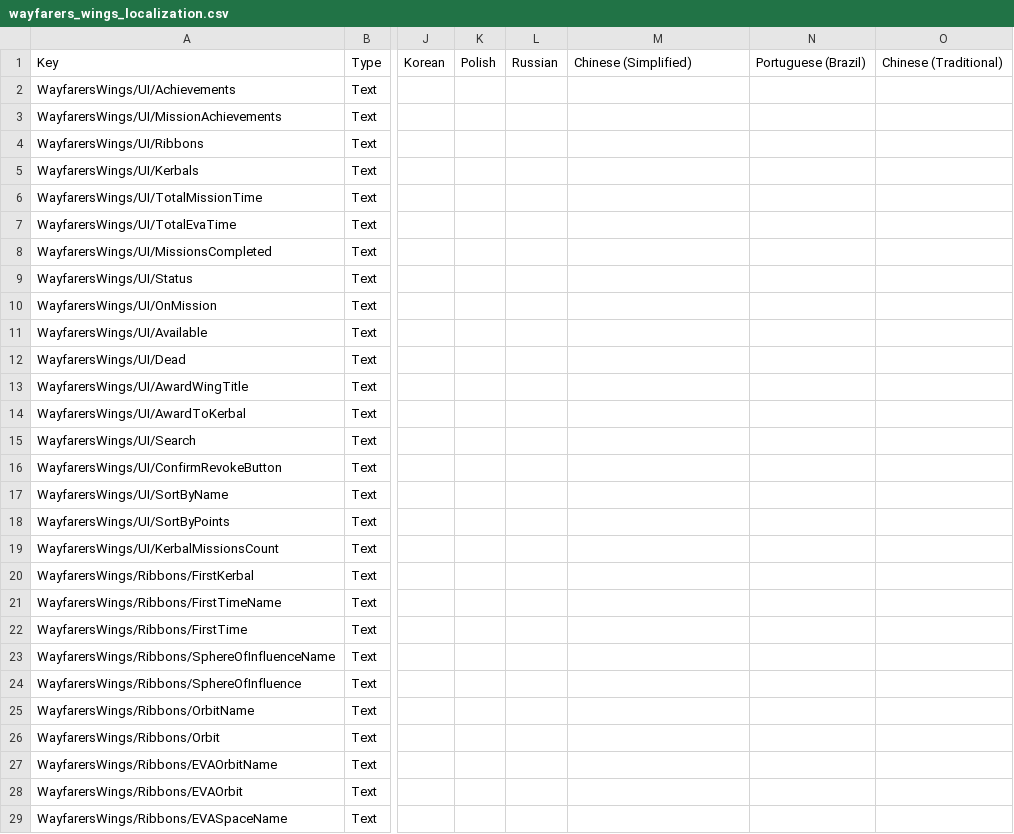
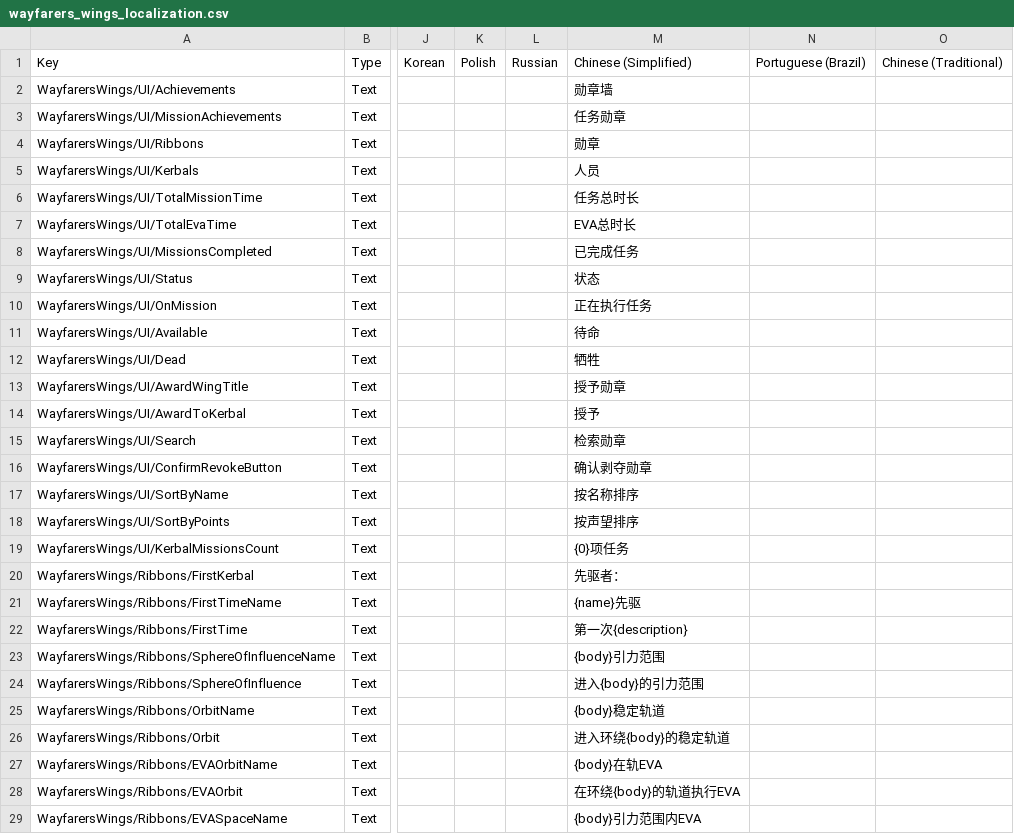
Before and after one commit to Kerbalight/WayfarersWings, a CSV file: plugin_template/localizations/wayfarers_wings_localization.csv, drawn as a sheet; only a part is shown, gaps mark what is left out; the diff covers the shown part only; the diff names each change by its address in the sheet, - before the commit and + after, or states it on an @@ line.

Commit message:
Add chinese translations
Thanks fengyuan0529!

```diff
--- a/plugin_template/localizations/wayfarers_wings_localization.csv
+++ b/plugin_template/localizations/wayfarers_wings_localization.csv
-M2: (empty)
+M2: 勋章墙
-M3: (empty)
+M3: 任务勋章
-M4: (empty)
+M4: 勋章
-M5: (empty)
+M5: 人员
-M6: (empty)
+M6: 任务总时长
-M7: (empty)
+M7: EVA总时长
-M8: (empty)
+M8: 已完成任务
-M9: (empty)
+M9: 状态
-M10: (empty)
+M10: 正在执行任务
-M11: (empty)
+M11: 待命
-M12: (empty)
+M12: 牺牲
-M13: (empty)
+M13: 授予勋章
-M14: (empty)
+M14: 授予
-M15: (empty)
+M15: 检索勋章
-M16: (empty)
+M16: 确认剥夺勋章
-M17: (empty)
+M17: 按名称排序
-M18: (empty)
+M18: 按声望排序
-M19: (empty)
+M19: {0}项任务
-M20: (empty)
+M20: 先驱者：
-M21: (empty)
+M21: {name}先驱
-M22: (empty)
+M22: 第一次{description}
-M23: (empty)
+M23: {body}引力范围
-M24: (empty)
+M24: 进入{body}的引力范围
-M25: (empty)
+M25: {body}稳定轨道
-M26: (empty)
+M26: 进入环绕{body}的稳定轨道
-M27: (empty)
+M27: {body}在轨EVA
-M28: (empty)
+M28: 在环绕{body}的轨道执行EVA
-M29: (empty)
+M29: {body}引力范围内EVA
```
Also changed, not shown: 39 edited cells elsewhere in this file.
